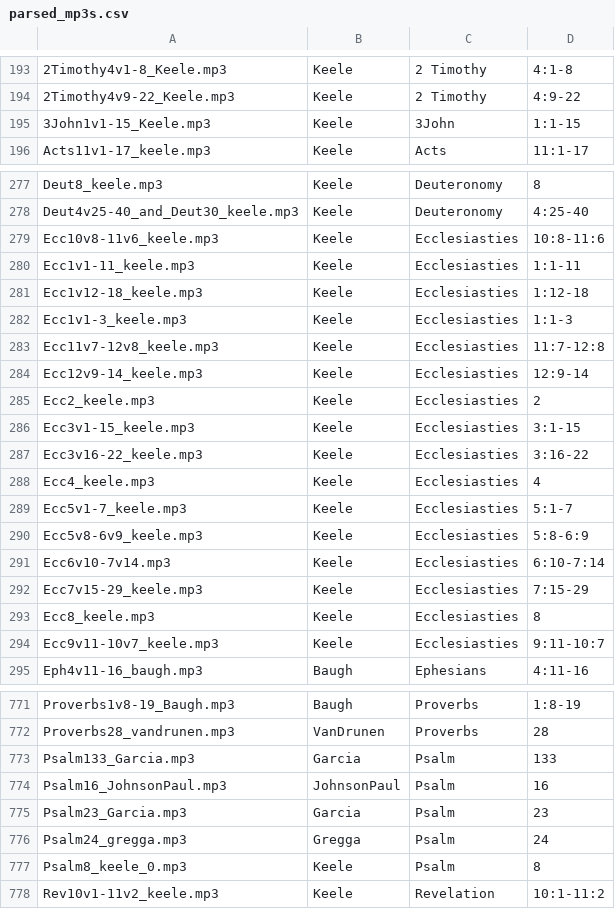
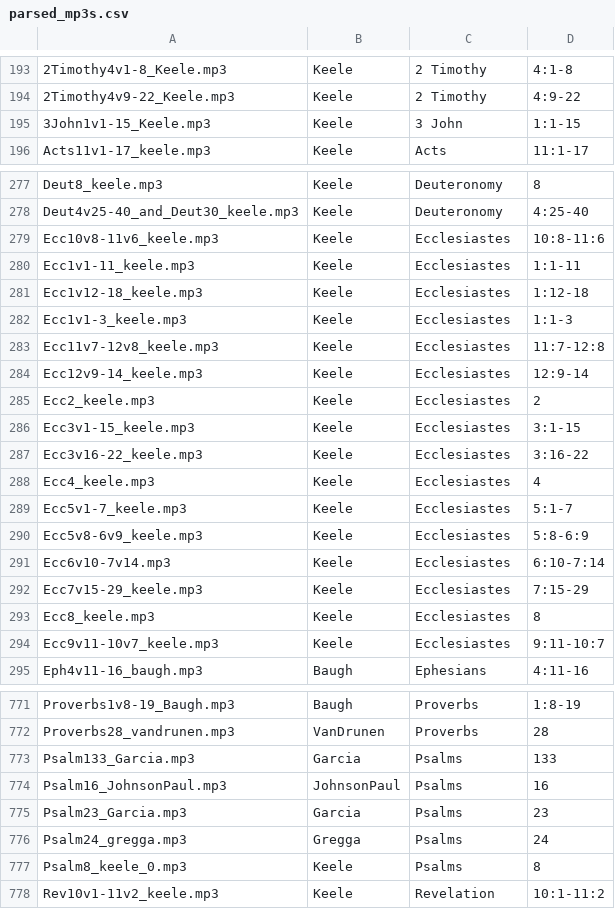
Before and after one commit to RubeRad/eopc, a CSV file: parsed_mp3s.csv, drawn as a sheet; only a part is shown, gaps mark what is left out; the diff covers the shown part only; the diff names each change by its address in the sheet, - before the commit and + after, or states it on an @@ line.

```diff
--- a/parsed_mp3s.csv
+++ b/parsed_mp3s.csv
-C195: 3John
+C195: 3 John
-C279:C294: Ecclesiasties
+C279:C294: Ecclesiastes
-C773:C777: Psalm
+C773:C777: Psalms
```
Also changed, not shown: 58 removed rows and 3 edited cells elsewhere in this file, 3 other files.
